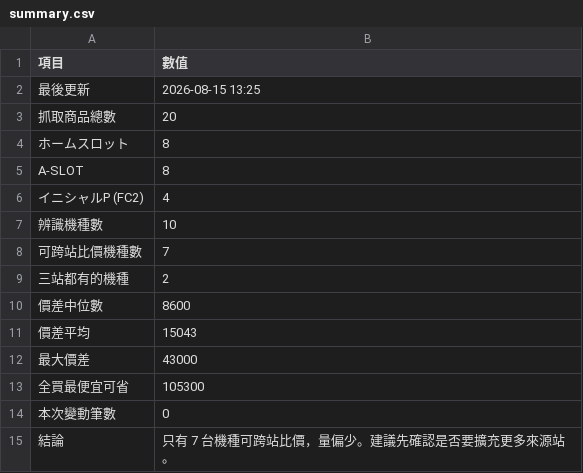
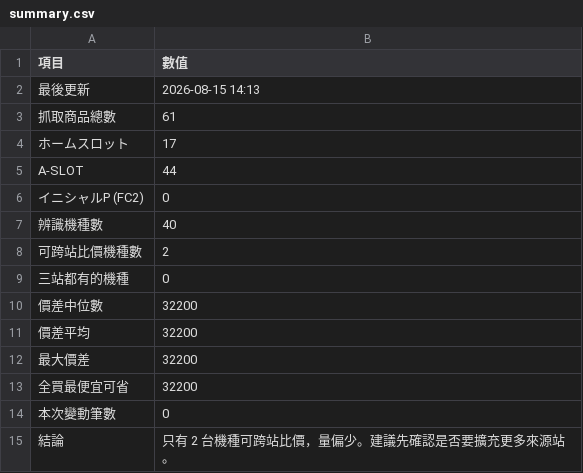
Before and after one commit to z870017/slot-price-watch, a CSV file: docs/summary.csv, drawn as a sheet.

```diff
--- a/docs/summary.csv
+++ b/docs/summary.csv
@@ -1,15 +1,15 @@
 項目,數值
-最後更新,2026-08-15 13:25
-抓取商品總數,20
-　ホームスロット,8
-　A-SLOT,8
-　イニシャルP (FC2),4
-辨識機種數,10
-可跨站比價機種數,7
-三站都有的機種,2
-價差中位數,8600
-價差平均,15043
-最大價差,43000
-全買最便宜可省,105300
+最後更新,2026-08-15 14:13
+抓取商品總數,61
+　ホームスロット,17
+　A-SLOT,44
+　イニシャルP (FC2),0
+辨識機種數,40
+可跨站比價機種數,2
+三站都有的機種,0
+價差中位數,32200
+價差平均,32200
+最大價差,32200
+全買最便宜可省,32200
 本次變動筆數,0
-結論,只有 7 台機種可跨站比價，量偏少。建議先確認是否要擴充更多來源站。
+結論,只有 2 台機種可跨站比價，量偏少。建議先確認是否要擴充更多來源站。
```
Also changed, not shown: docs/prices.csv, 3 other files.
